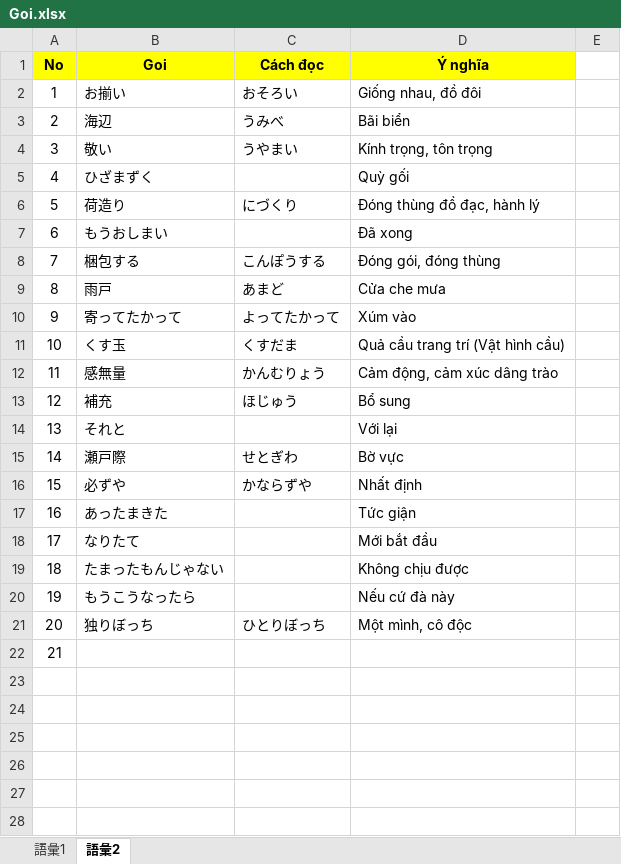
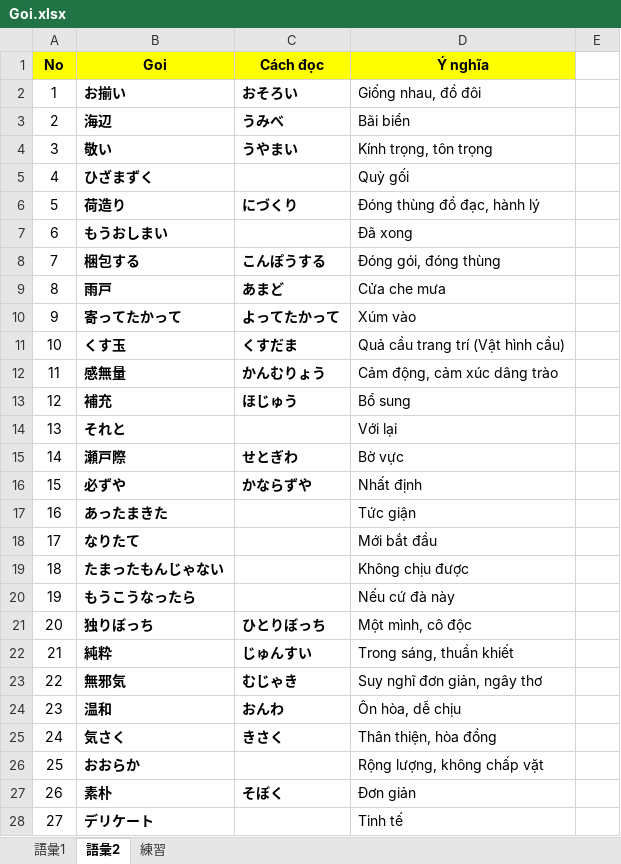
Before and after one commit to PhongJ/GOI, an Excel workbook: Goi.xlsx, sheet 語彙2, drawn as a sheet; only a part is shown; values as stored, in another font and other column widths than the file's, no borders; the diff covers the shown part only; the diff names each change by its address in the sheet, - before the commit and + after, or states it on an @@ line.

Commit message:
goi

```diff
--- a/Goi.xlsx (sheet 語彙2)
+++ b/Goi.xlsx (sheet 語彙2)
+sheet tab: 練習
-B2:C4 bold: off
+B2:C4 bold: on
-B5 bold: off
+B5 bold: on
-B6:C6 bold: off
+B6:C6 bold: on
-B7 bold: off
+B7 bold: on
-B8:C13 bold: off
+B8:C13 bold: on
-B14 bold: off
+B14 bold: on
-B15:C16 bold: off
+B15:C16 bold: on
-B17:B20 bold: off
+B17:B20 bold: on
-B21:C21 bold: off
+B21:C21 bold: on
-B22 (Goi): (empty)
+B22 (Goi): 純粋
-C22 (Cách đọc): (empty)
+C22 (Cách đọc): じゅんすい
-D22 (Ý nghĩa): (empty)
+D22 (Ý nghĩa): Trong sáng, thuần khiết
+row 23: 22 | 無邪気 | むじゃき | Suy nghĩ đơn giản, ngây thơ
+row 24: 23 | 温和 | おんわ | Ôn hòa, dễ chịu
+row 25: 24 | 気さく | きさく | Thân thiện, hòa đồng
+row 26: 25 | おおらか |  | Rộng lượng, không chấp vặt
+row 27: 26 | 素朴 | そぼく | Đơn giản
+row 28: 27 | デリケート |  | Tinh tế
```
Also changed, not shown: 49 added rows elsewhere in this sheet, sheet 語彙1.
